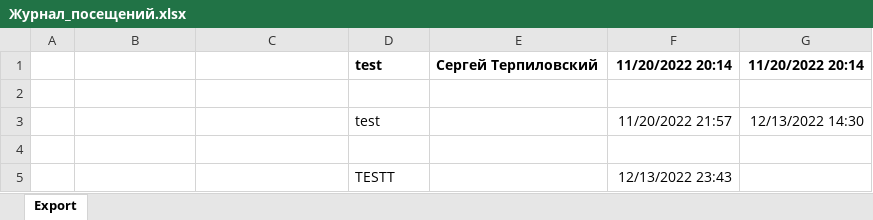
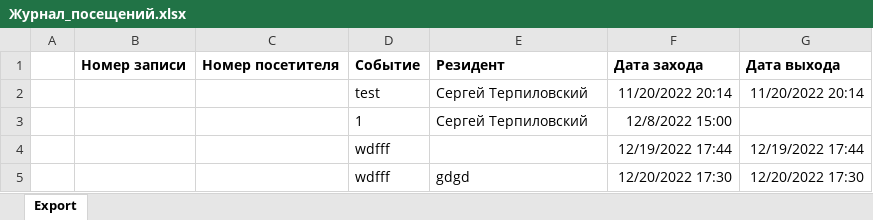
Before and after one commit to PankratovSemen/Practice_Lift1, an Excel workbook: Liftais/Liftais/bin/Debug/Export_AIS/Журнал_посещений.xlsx, sheet Export, drawn as a sheet; values as stored, in another font and other column widths than the file's, no borders; removed rows and columns are numbered as before the commit, all else as after; the diff names each change by its address in the sheet, - before the commit and + after, or states it on an @@ line.

```diff
--- a/Liftais/Liftais/bin/Debug/Export_AIS/Журнал_посещений.xlsx (sheet Export)
+++ b/Liftais/Liftais/bin/Debug/Export_AIS/Журнал_посещений.xlsx (sheet Export)
+row 1:  | Номер записи | Номер посетителя | Событие | Резидент | Дата захода | Дата выхода
-D2:G2 bold: on
+D2:G2 bold: off
-row 3: (empty)
+row 3:  |  |  | 1 | Сергей Терпиловский | 12/8/2022 15:00
-row 3:  |  |  | test |  | 11/20/2022 21:57 | 12/13/2022 14:30
-row 4: (empty)
+row 4:  |  |  | wdfff |  | 12/19/2022 17:44 | 12/19/2022 17:44
-row 5:  |  |  | TESTT |  | 12/13/2022 23:43
+row 5:  |  |  | wdfff | gdgd | 12/20/2022 17:30 | 12/20/2022 17:30
```
Also changed, not shown: 49 other files.
